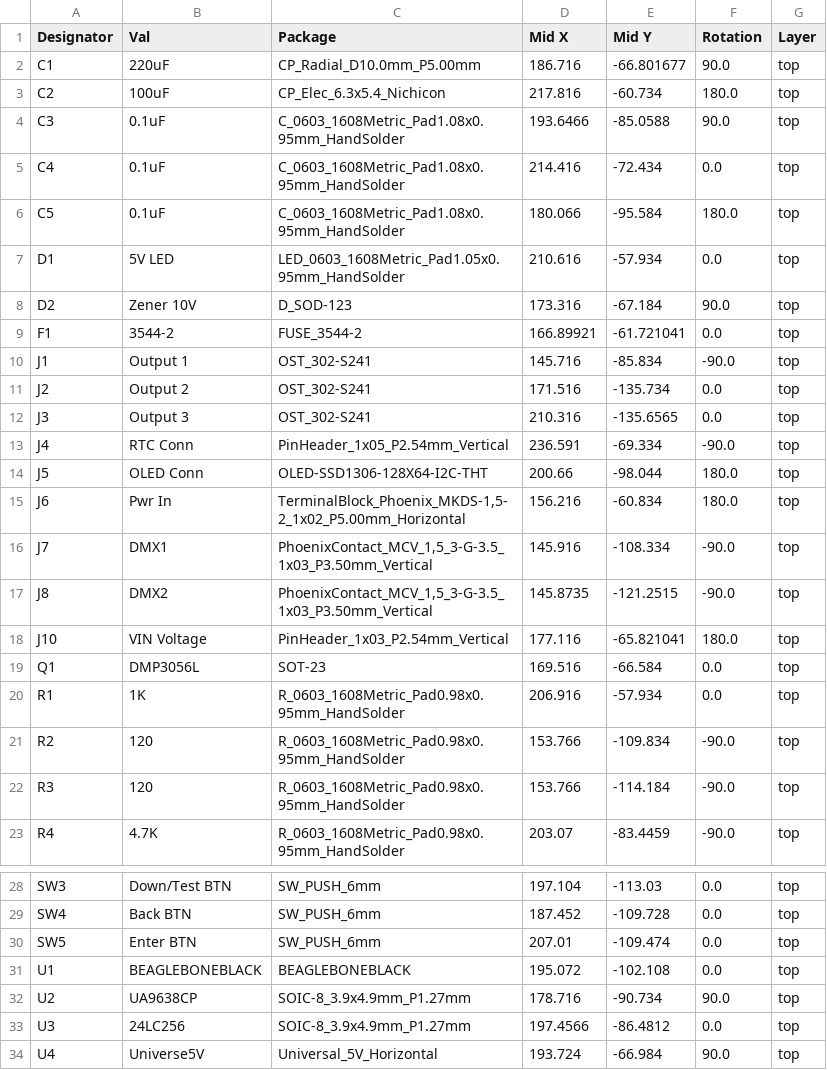
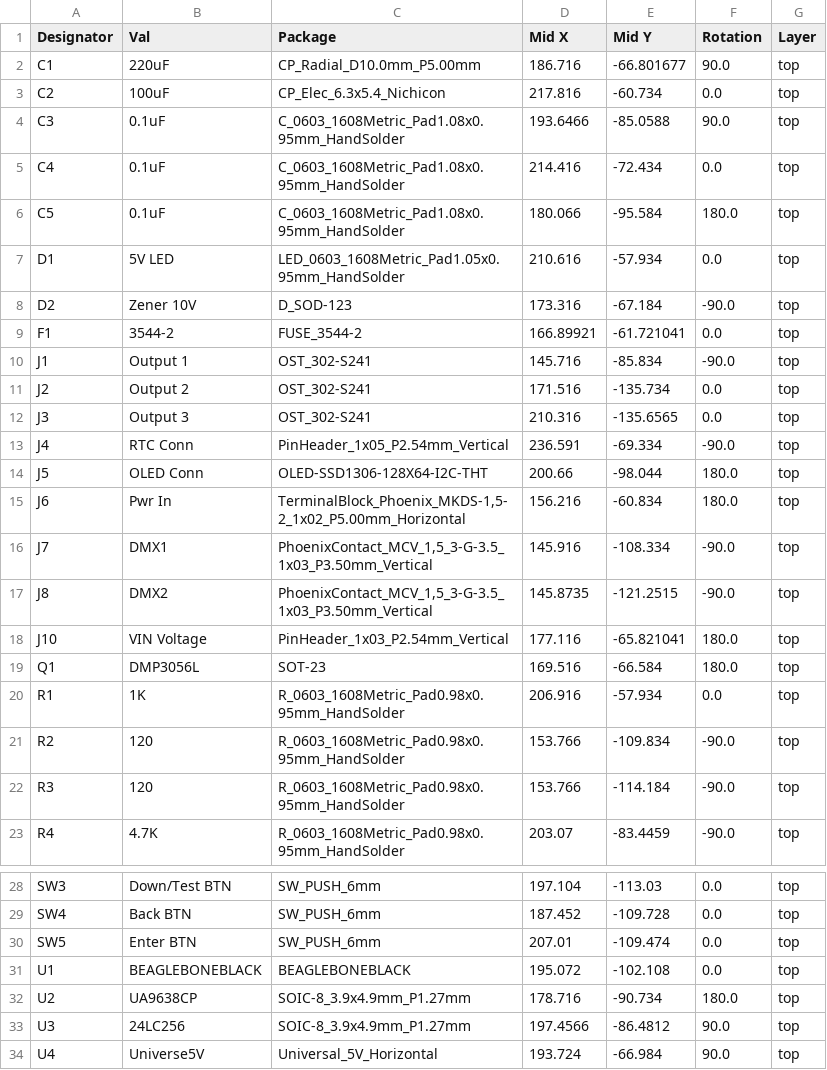
Before and after one commit to computergeek1507/PB_16, a CSV file: BBB_16_Expansion/jlcpcb/assembly/POS-BBB_16_Expansion.csv, drawn as a sheet; only a part is shown, gaps mark what is left out.

```diff
--- a/BBB_16_Expansion/jlcpcb/assembly/POS-BBB_16_Expansion.csv
+++ b/BBB_16_Expansion/jlcpcb/assembly/POS-BBB_16_Expansion.csv
@@ -2,3 +2,3 @@ Designator,Val,Package,Mid X,Mid Y,Rotation,Layer
 C1,220uF,CP_Radial_D10.0mm_P5.00mm,186.716,-66.801677,90.0,top
-C2,100uF,CP_Elec_6.3x5.4_Nichicon,217.816,-60.734,180.0,top
+C2,100uF,CP_Elec_6.3x5.4_Nichicon,217.816,-60.734,0.0,top
 C3,0.1uF,C_0603_1608Metric_Pad1.08x0.95mm_HandSolder,193.6466,-85.0588,90.0,top
@@ -7,3 +7,3 @@ C5,0.1uF,C_0603_1608Metric_Pad1.08x0.95mm_HandSolder,180.066,-95.584,180.0,top
 D1,5V LED,LED_0603_1608Metric_Pad1.05x0.95mm_HandSolder,210.616,-57.934,0.0,top
-D2,Zener 10V,D_SOD-123,173.316,-67.184,90.0,top
+D2,Zener 10V,D_SOD-123,173.316,-67.184,-90.0,top
 F1,3544-2,FUSE_3544-2,166.89921,-61.721041,0.0,top
@@ -18,3 +18,3 @@ J8,DMX2,"PhoenixContact_MCV_1,5_3-G-3.5_1x03_P3.50mm_Vertical",145.8735,-121.251
 J10,VIN Voltage,PinHeader_1x03_P2.54mm_Vertical,177.116,-65.821041,180.0,top
-Q1,DMP3056L,SOT-23,169.516,-66.584,0.0,top
+Q1,DMP3056L,SOT-23,169.516,-66.584,180.0,top
 R1,1K,R_0603_1608Metric_Pad0.98x0.95mm_HandSolder,206.916,-57.934,0.0,top
@@ -31,4 +31,4 @@ SW5,Enter BTN,SW_PUSH_6mm,207.01,-109.474,0.0,top
 U1,BEAGLEBONEBLACK,BEAGLEBONEBLACK,195.072,-102.108,0.0,top
-U2,UA9638CP,SOIC-8_3.9x4.9mm_P1.27mm,178.716,-90.734,90.0,top
-U3,24LC256,SOIC-8_3.9x4.9mm_P1.27mm,197.4566,-86.4812,0.0,top
+U2,UA9638CP,SOIC-8_3.9x4.9mm_P1.27mm,178.716,-90.734,180.0,top
+U3,24LC256,SOIC-8_3.9x4.9mm_P1.27mm,197.4566,-86.4812,90.0,top
 U4,Universe5V,Universal_5V_Horizontal,193.724,-66.984,90.0,top
```
Also changed, not shown: BBB_16_Expansion/jlcpcb/assembly/BOM-BBB_16_Expansion.csv, 23 other files.
